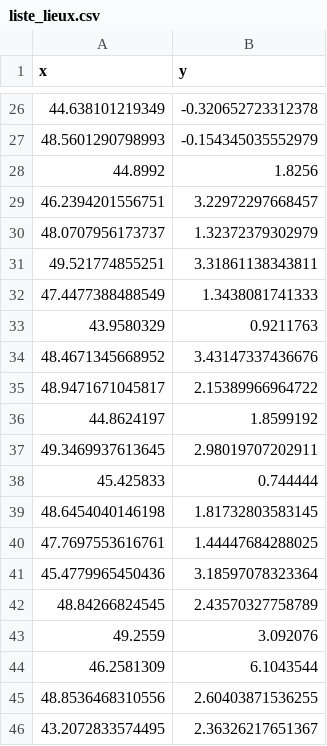
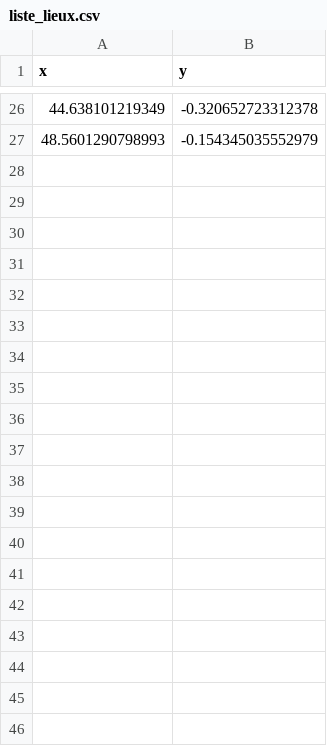
Before and after one commit to erwan29880/carto, a CSV file: csv/liste_lieux.csv, drawn as a sheet; only a part is shown, gaps mark what is left out.

```diff
--- a/csv/liste_lieux.csv
+++ b/csv/liste_lieux.csv
@@ -27,20 +27 @@ x,y
 48.5601290798993,-0.154345035552979
-44.8992,1.8256
-46.2394201556751,3.22972297668457
-48.0707956173737,1.32372379302979
-49.521774855251,3.31861138343811
-47.4477388488549,1.3438081741333
-43.9580329,0.9211763
-48.4671345668952,3.43147337436676
-48.9471671045817,2.15389966964722
-44.8624197,1.8599192
-49.3469937613645,2.98019707202911
-45.425833,0.744444
-48.6454040146198,1.81732803583145
-47.7697553616761,1.44447684288025
-45.4779965450436,3.18597078323364
-48.84266824545,2.43570327758789
-49.2559,3.092076
-46.2581309,6.1043544
-48.8536468310556,2.60403871536255
-43.2072833574495,2.36326217651367
```
Also changed, not shown: csv/liste_lieux_heuristique.csv, csv/route_optimisee.csv, 9 other files.
